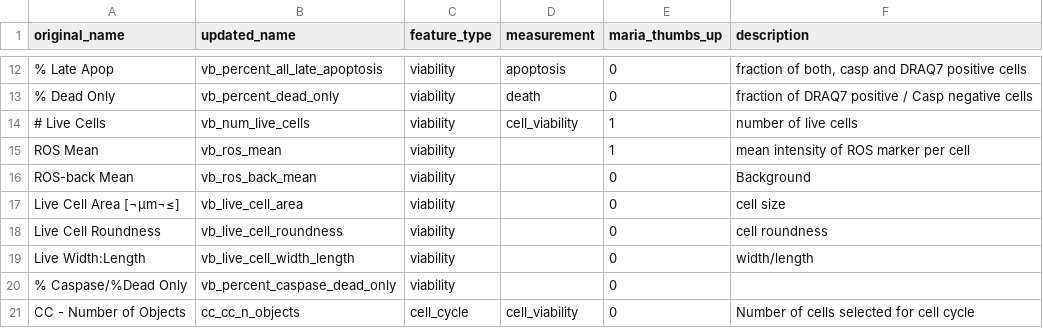
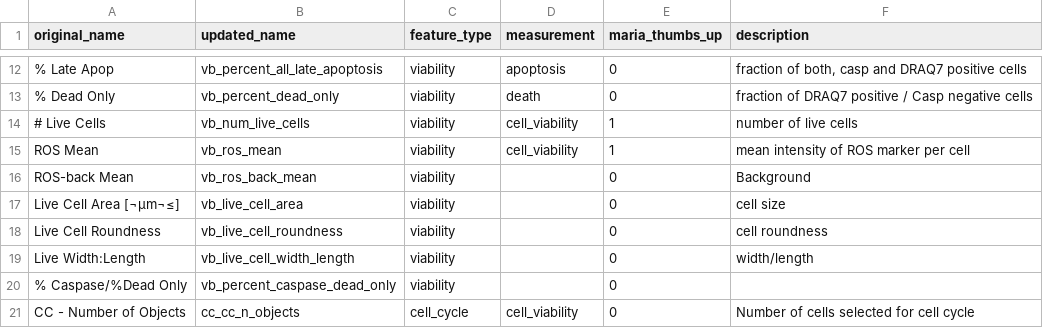
Before and after one commit to broadinstitute/cell-health, a CSV file: 0.generate-profiles/data/labels/feature_mapping_annotated.csv, drawn as a sheet; only a part is shown, gaps mark what is left out; the diff names each change by its address in the sheet, - before the commit and + after, or states it on an @@ line.

Commit message:
reassign one feature label

```diff
--- a/0.generate-profiles/data/labels/feature_mapping_annotated.csv
+++ b/0.generate-profiles/data/labels/feature_mapping_annotated.csv
-D15 (measurement): (empty)
+D15 (measurement): cell_viability
```
